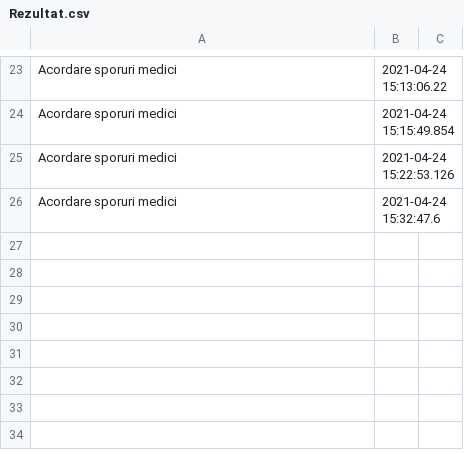
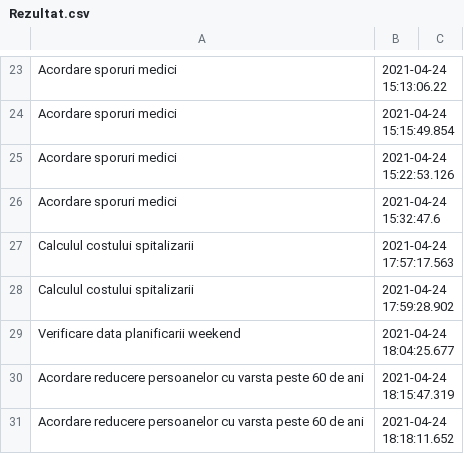
Before and after one commit to stefinitu/253_Nitu_Stefania-Elena_Cabinet_Medical, a CSV file: src/Rezultat.csv, drawn as a sheet; only a part is shown, gaps mark what is left out; the diff names each change by its address in the sheet, - before the commit and + after, or states it on an @@ line.

```diff
--- a/src/Rezultat.csv
+++ b/src/Rezultat.csv
+row 27: Calculul costului spitalizarii | 2021-04-24 17:57:17.563
+row 28: Calculul costului spitalizarii | 2021-04-24 17:59:28.902
+row 29: Verificare data planificarii weekend | 2021-04-24 18:04:25.677
+row 30: Acordare reducere persoanelor cu varsta peste 60 de ani | 2021-04-24 18:15:47.319
+row 31: Acordare reducere persoanelor cu varsta peste 60 de ani | 2021-04-24 18:18:11.652
```
Also changed, not shown: 8 other files.
